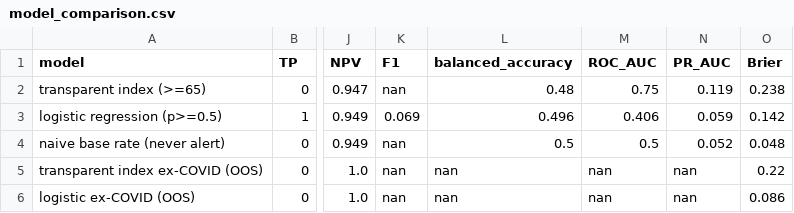
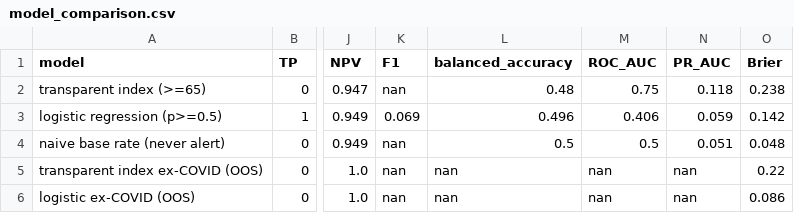
Before and after one commit to MarcusHunt090/borderpulse, a CSV file: validation/model_comparison.csv, drawn as a sheet; only a part is shown, gaps mark what is left out; the diff names each change by its address in the sheet, - before the commit and + after, or states it on an @@ line.

Commit message:
feat: add data explorer and correct refresh and metric handling

```diff
--- a/validation/model_comparison.csv
+++ b/validation/model_comparison.csv
-N2 (PR_AUC): 0.119
+N2 (PR_AUC): 0.118
-N4 (PR_AUC): 0.052
+N4 (PR_AUC): 0.051
```
Also changed, not shown: 26 other files.
